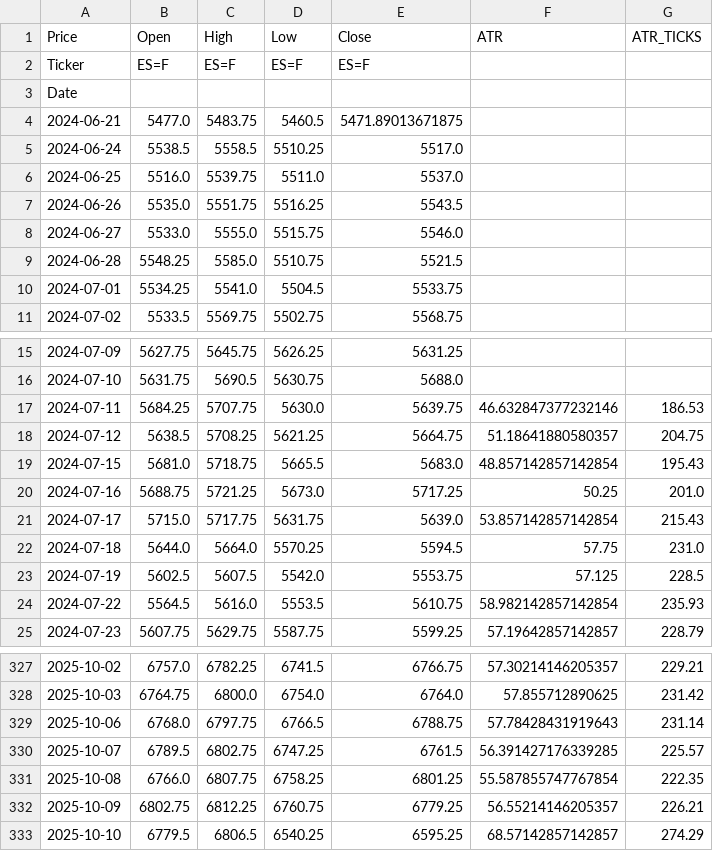
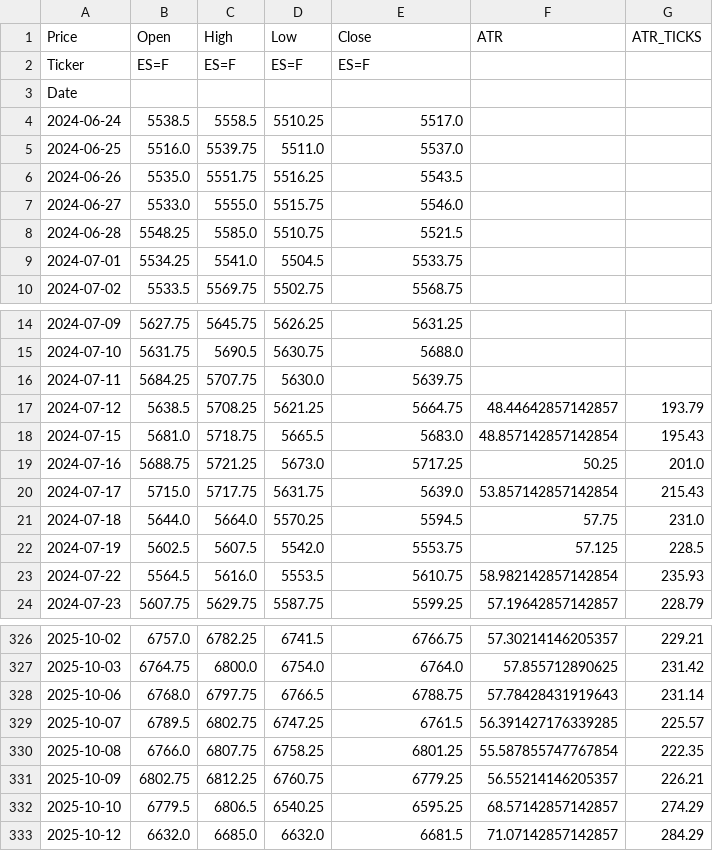
Before and after one commit to tusiklavan13/QuickLot, a CSV file: history/ES.csv, drawn as a sheet; only a part is shown, gaps mark what is left out.

```diff
--- a/history/ES.csv
+++ b/history/ES.csv
@@ -3,3 +3,2 @@ Ticker,ES=F,ES=F,ES=F,ES=F,,
 Date,,,,,,
-2024-06-21,5477.0,5483.75,5460.5,5471.89013671875,,
 2024-06-24,5538.5,5558.5,5510.25,5517.0,,
@@ -16,4 +15,4 @@ Date,,,,,,
 2024-07-10,5631.75,5690.5,5630.75,5688.0,,
-2024-07-11,5684.25,5707.75,5630.0,5639.75,46.632847377232146,186.53
-2024-07-12,5638.5,5708.25,5621.25,5664.75,51.18641880580357,204.75
+2024-07-11,5684.25,5707.75,5630.0,5639.75,,
+2024-07-12,5638.5,5708.25,5621.25,5664.75,48.44642857142857,193.79
 2024-07-15,5681.0,5718.75,5665.5,5683.0,48.857142857142854,195.43
@@ -333 +332,2 @@ Date,,,,,,
 2025-10-10,6779.5,6806.5,6540.25,6595.25,68.57142857142857,274.29
+2025-10-12,6632.0,6685.0,6632.0,6681.5,71.07142857142857,284.29
```
Also changed, not shown: history/CL.csv, history/MCL.csv, 16 other files.
